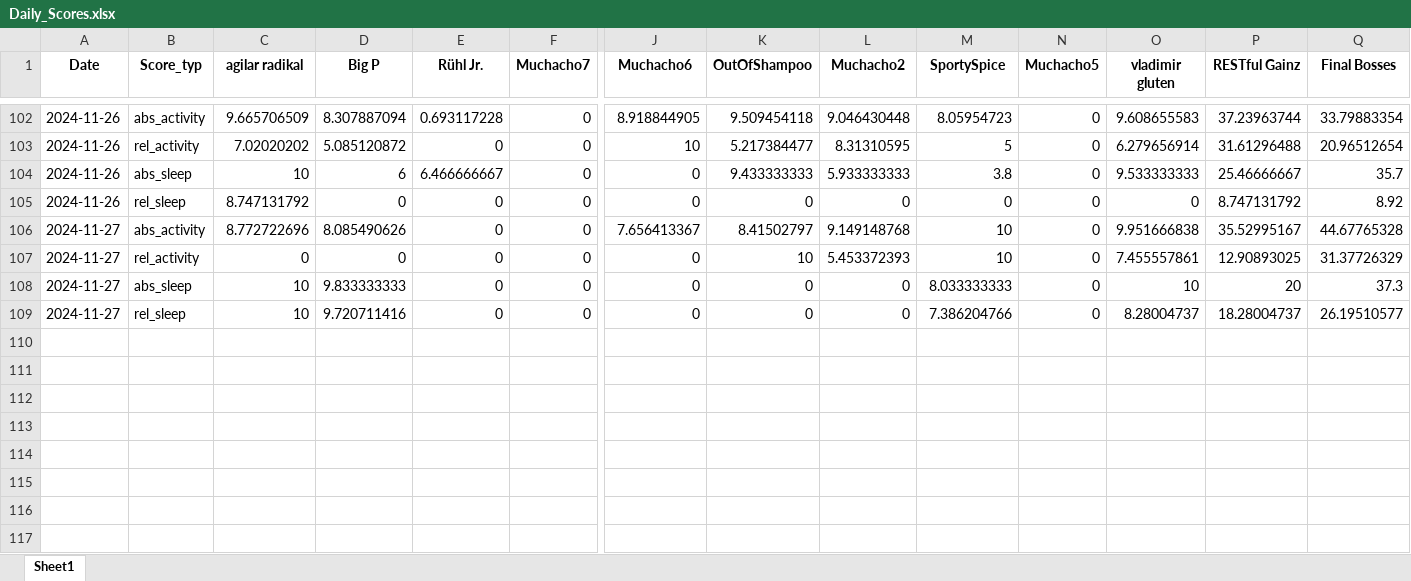
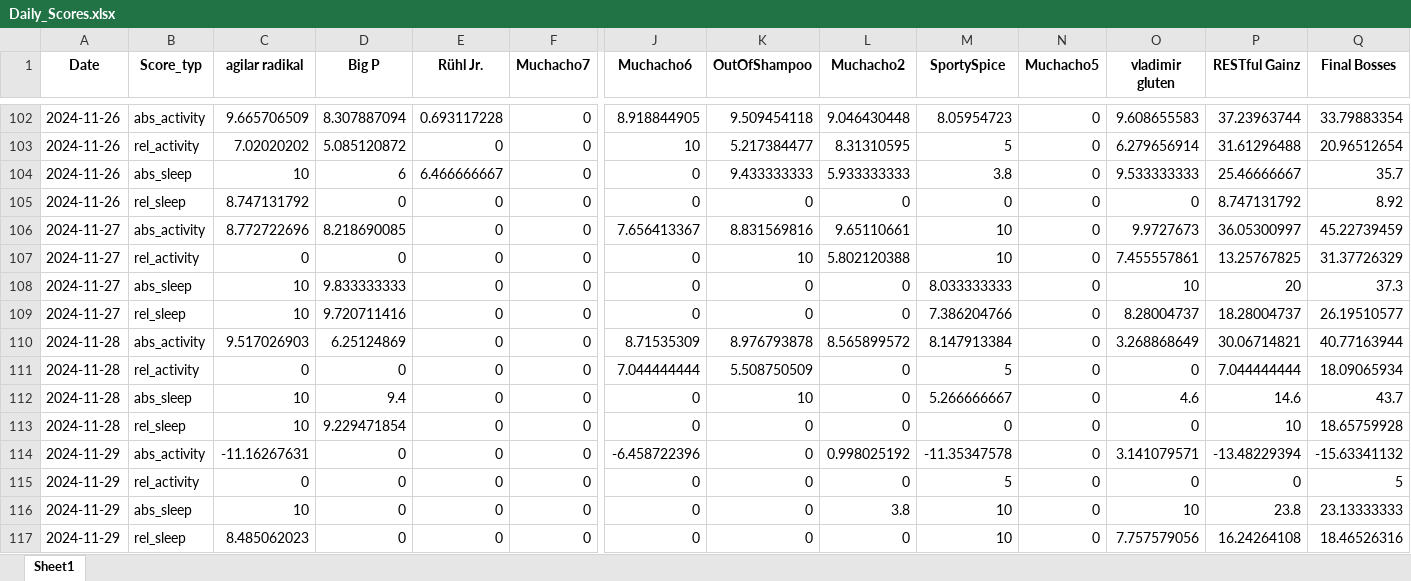
Before and after one commit to Cornibouchon/HealthyLifeFrontend01, an Excel workbook: data/Daily_Scores.xlsx, sheet Sheet1, drawn as a sheet; only a part is shown, gaps mark what is left out; values as stored, in another font and other column widths than the file's, no borders; rows hold the shown columns only; the diff names each change by its address in the sheet, - before the commit and + after, or states it on an @@ line.

```diff
--- a/data/Daily_Scores.xlsx (sheet Sheet1)
+++ b/data/Daily_Scores.xlsx (sheet Sheet1)
-D106 (Big P): 8.085490626
+D106 (Big P): 8.218690085
-K106 (OutOfShampoo): 8.41502797
+K106 (OutOfShampoo): 8.831569816
-L106 (Muchacho2): 9.149148768
+L106 (Muchacho2): 9.65110661
-O106 (vladimir gluten): 9.951666838
+O106 (vladimir gluten): 9.9727673
-P106 (RESTful Gainz): 35.52995167
+P106 (RESTful Gainz): 36.05300997
-Q106 (Final Bosses): 44.67765328
+Q106 (Final Bosses): 45.22739459
-L107 (Muchacho2): 5.453372393
+L107 (Muchacho2): 5.802120388
-P107 (RESTful Gainz): 12.90893025
+P107 (RESTful Gainz): 13.25767825
+row 110: 2024-11-28 | abs_activity | 9.517026903 | 6.25124869 | 0 | 0 | 8.71535309 | 8.976793878 | 8.565899572 | 8.147913384 | 0 | 3.268868649 | 30.06714821 | 40.77163944
+row 111: 2024-11-28 | rel_activity | 0 | 0 | 0 | 0 | 7.044444444 | 5.508750509 | 0 | 5 | 0 | 0 | 7.044444444 | 18.09065934
+row 112: 2024-11-28 | abs_sleep | 10 | 9.4 | 0 | 0 | 0 | 10 | 0 | 5.266666667 | 0 | 4.6 | 14.6 | 43.7
+row 113: 2024-11-28 | rel_sleep | 10 | 9.229471854 | 0 | 0 | 0 | 0 | 0 | 0 | 0 | 0 | 10 | 18.65759928
+row 114: 2024-11-29 | abs_activity | -11.16267631 | 0 | 0 | 0 | -6.458722396 | 0 | 0.998025192 | -11.35347578 | 0 | 3.141079571 | -13.48229394 | -15.63341132
+row 115: 2024-11-29 | rel_activity | 0 | 0 | 0 | 0 | 0 | 0 | 0 | 5 | 0 | 0 | 0 | 5
+row 116: 2024-11-29 | abs_sleep | 10 | 0 | 0 | 0 | 0 | 0 | 3.8 | 10 | 0 | 10 | 23.8 | 23.13333333
+row 117: 2024-11-29 | rel_sleep | 8.485062023 | 0 | 0 | 0 | 0 | 0 | 0 | 10 | 0 | 7.757579056 | 16.24264108 | 18.46526316
```
Also changed, not shown: data/Daily_Scores_all.xlsx.
